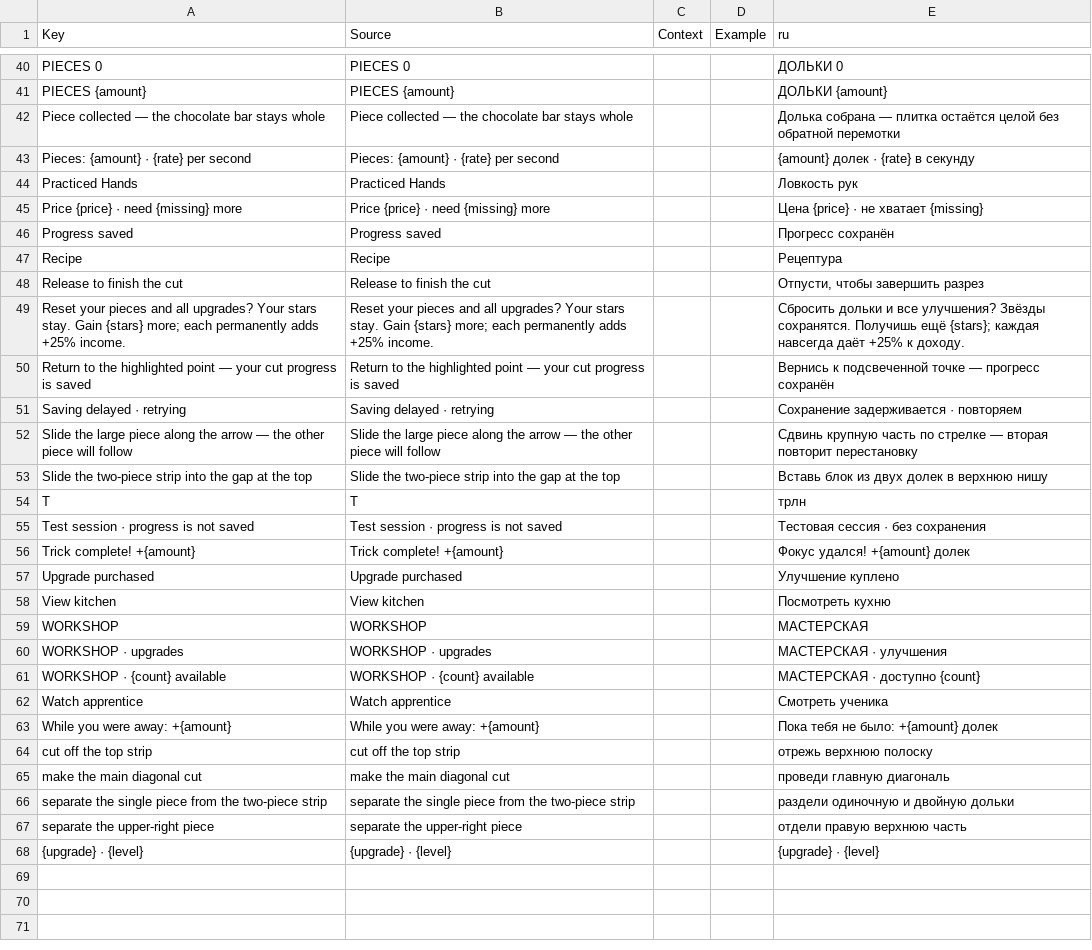
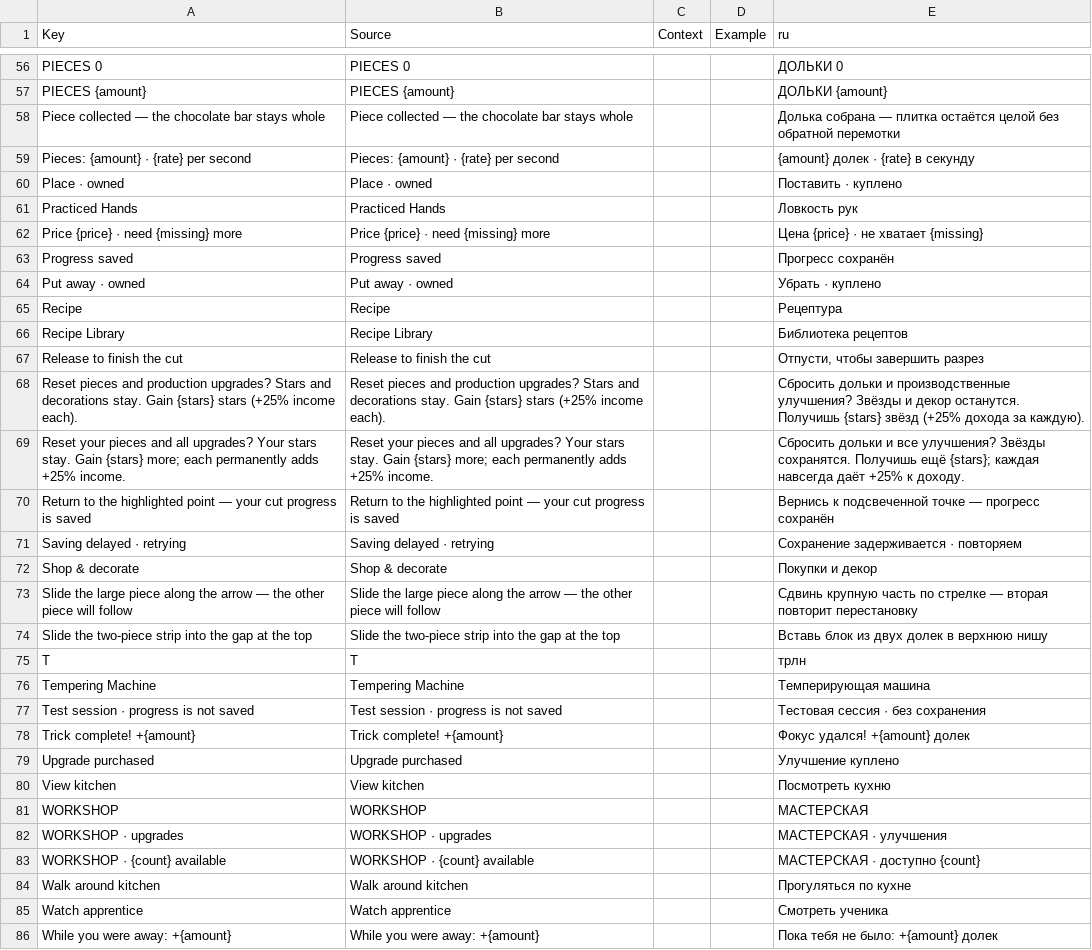
Before and after one commit to ch3pasov/infinite-chocolatier, a CSV file: localization/en-ru.csv, drawn as a sheet; only a part is shown, gaps mark what is left out; the shorter side is filled out with more unchanged rows; the diff covers the shown part only.

```diff
--- a/localization/en-ru.csv
+++ b/localization/en-ru.csv
@@ -43,2 +59,3 @@ Key,Source,Context,Example,ru
 "Pieces: {amount}  ·  {rate} per second","Pieces: {amount}  ·  {rate} per second","","","{amount} долек  ·  {rate} в секунду"
+"Place · owned","Place · owned","","","Поставить · куплено"
 "Practiced Hands","Practiced Hands","","","Ловкость рук"
@@ -46,4 +63,7 @@ Key,Source,Context,Example,ru
 "Progress saved","Progress saved","","","Прогресс сохранён"
+"Put away · owned","Put away · owned","","","Убрать · куплено"
 "Recipe","Recipe","","","Рецептура"
+"Recipe Library","Recipe Library","","","Библиотека рецептов"
 "Release to finish the cut","Release to finish the cut","","","Отпусти, чтобы завершить разрез"
+"Reset pieces and production upgrades? Stars and decorations stay. Gain {stars} stars (+25% income each).","Reset pieces and production upgrades? Stars and decorations stay. Gain {stars} stars (+25% income each).","","","Сбросить дольки и производственные улучшения? Звёзды и декор останутся. Получишь {stars} звёзд (+25% дохода за каждую)."
 "Reset your pieces and all upgrades? Your stars stay. Gain {stars} more; each permanently adds +25% income.","Reset your pieces and all upgrades? Your stars stay. Gain {stars} more; each permanently adds +25% income.","","","Сбросить дольки и все улучшения? Звёзды сохранятся. Получишь ещё {stars}; каждая навсегда даёт +25% к доходу."
@@ -51,2 +71,3 @@ Key,Source,Context,Example,ru
 "Saving delayed · retrying","Saving delayed · retrying","","","Сохранение задерживается · повторяем"
+"Shop & decorate","Shop & decorate","","","Покупки и декор"
 "Slide the large piece along the arrow — the other piece will follow","Slide the large piece along the arrow — the other piece will follow","","","Сдвинь крупную часть по стрелке — вторая повторит перестановку"
@@ -54,2 +75,3 @@ Key,Source,Context,Example,ru
 "T","T","",""," трлн"
+"Tempering Machine","Tempering Machine","","","Темперирующая машина"
 "Test session · progress is not saved","Test session · progress is not saved","","","Тестовая сессия · без сохранения"
@@ -61,2 +83,3 @@ Key,Source,Context,Example,ru
 "WORKSHOP · {count} available","WORKSHOP · {count} available","","","МАСТЕРСКАЯ · доступно {count}"
+"Walk around kitchen","Walk around kitchen","","","Прогуляться по кухне"
 "Watch apprentice","Watch apprentice","","","Смотреть ученика"
```
Also changed, not shown: 16 added rows elsewhere in this file, 22 other files.
